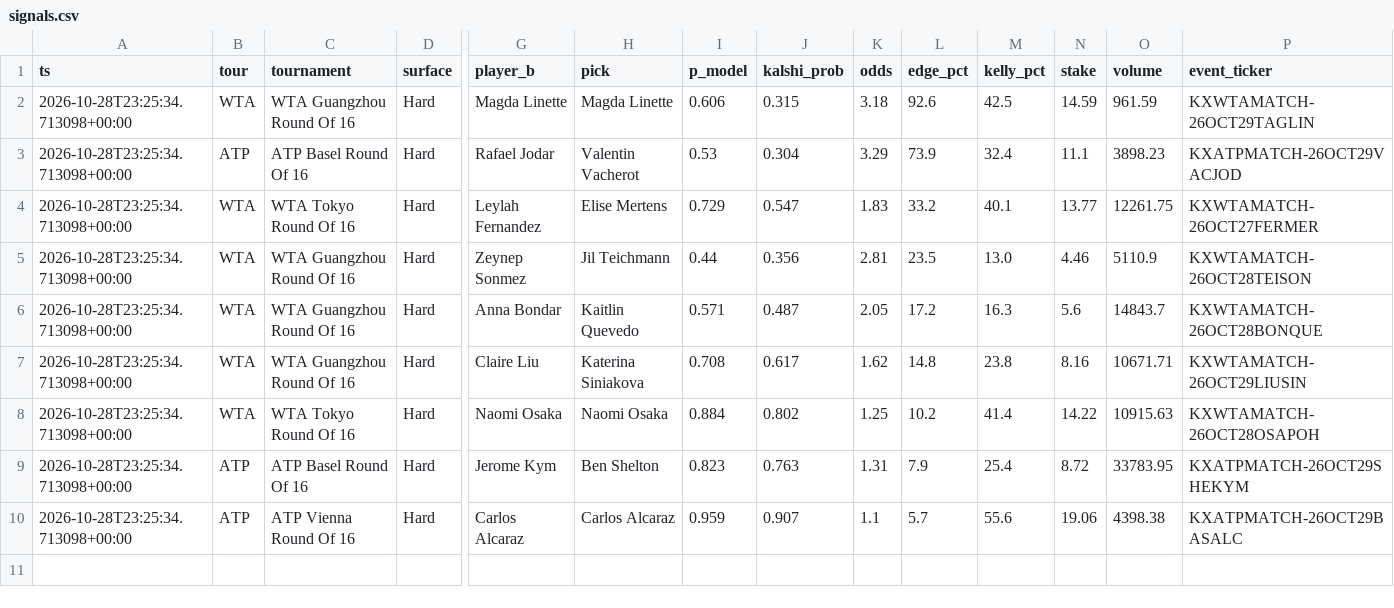
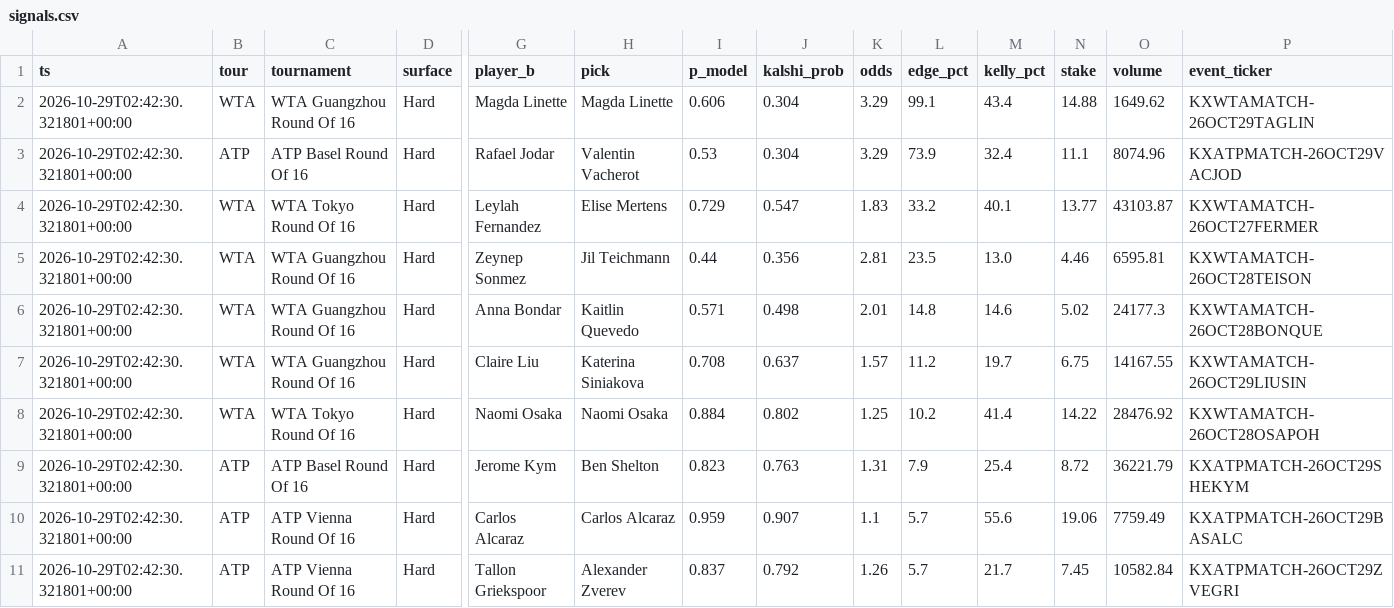
Before and after one commit to JorgeCampe/tennis-signals-bot, a CSV file: tennis_signals_bot/data/signals.csv, drawn as a sheet; only a part is shown, gaps mark what is left out; rows hold the shown columns only; the diff names each change by its address in the sheet, - before the commit and + after, or states it on an @@ line.

```diff
--- a/tennis_signals_bot/data/signals.csv
+++ b/tennis_signals_bot/data/signals.csv
-A2:A10 (ts): 2026-10-28T23:25:34.713098+00:00
+A2:A10 (ts): 2026-10-29T02:42:30.321801+00:00
-J2 (kalshi_prob): 0.315
+J2 (kalshi_prob): 0.304
-K2 (odds): 3.18
+K2 (odds): 3.29
-L2 (edge_pct): 92.6
+L2 (edge_pct): 99.1
-M2 (kelly_pct): 42.5
+M2 (kelly_pct): 43.4
-N2 (stake): 14.59
+N2 (stake): 14.88
-O2 (volume): 961.59
+O2 (volume): 1649.62
-O3 (volume): 3898.23
+O3 (volume): 8074.96
-O4 (volume): 12261.75
+O4 (volume): 43103.87
-O5 (volume): 5110.9
+O5 (volume): 6595.81
-J6 (kalshi_prob): 0.487
+J6 (kalshi_prob): 0.498
-K6 (odds): 2.05
+K6 (odds): 2.01
-L6 (edge_pct): 17.2
+L6 (edge_pct): 14.8
-M6 (kelly_pct): 16.3
+M6 (kelly_pct): 14.6
-N6 (stake): 5.6
+N6 (stake): 5.02
-O6 (volume): 14843.7
+O6 (volume): 24177.3
-J7 (kalshi_prob): 0.617
+J7 (kalshi_prob): 0.637
-K7 (odds): 1.62
+K7 (odds): 1.57
-L7 (edge_pct): 14.8
+L7 (edge_pct): 11.2
-M7 (kelly_pct): 23.8
+M7 (kelly_pct): 19.7
-N7 (stake): 8.16
+N7 (stake): 6.75
-O7 (volume): 10671.71
+O7 (volume): 14167.55
-O8 (volume): 10915.63
+O8 (volume): 28476.92
-O9 (volume): 33783.95
+O9 (volume): 36221.79
-O10 (volume): 4398.38
+O10 (volume): 7759.49
+row 11: 2026-10-29T02:42:30.321801+00:00 | ATP | ATP Vienna Round Of 16 | Hard | Tallon Griekspoor | Alexander Zverev | 0.837 | 0.792 | 1.26 | 5.7 | 21.7 | 7.45 | 10582.84 | KXATPMATCH-26OCT29ZVEGRI
```
Also changed, not shown: tennis_signals_bot/data/equity.csv, tennis_signals_bot/data/positions.csv, 2 other files.
